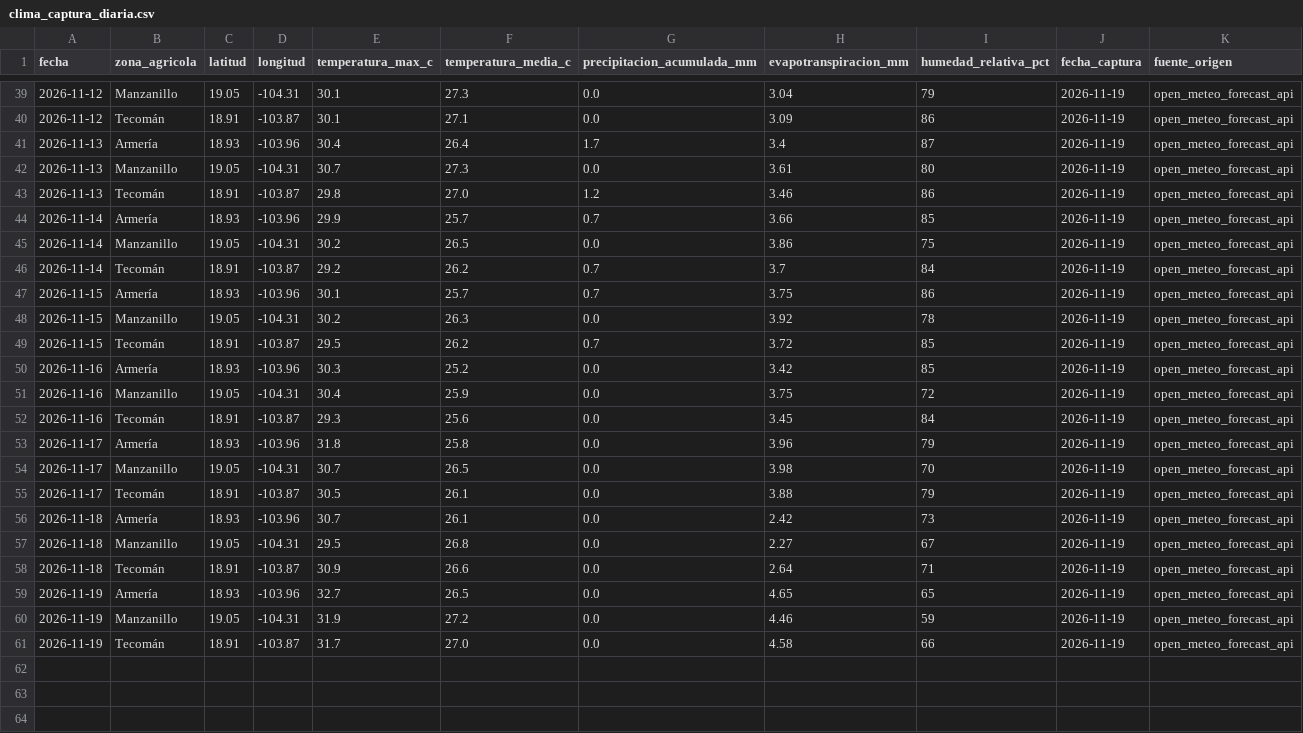
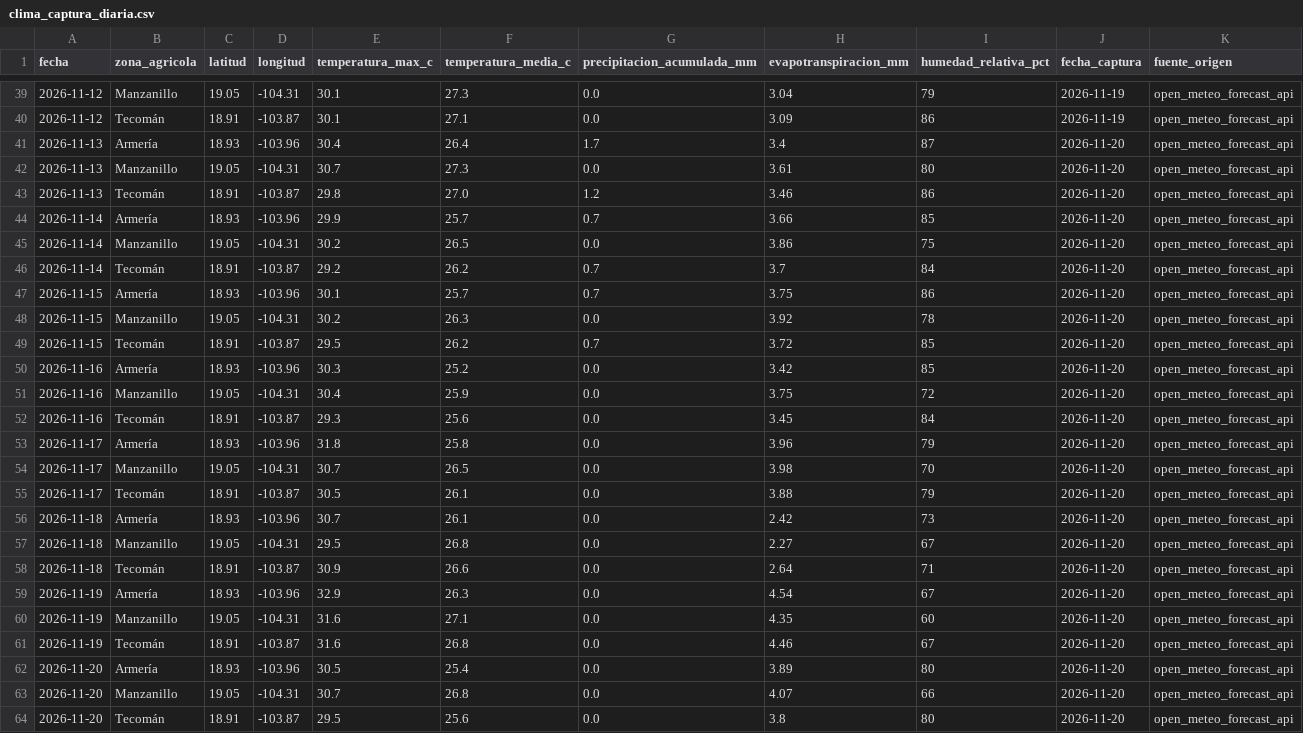
Before and after one commit to Elit-001/tdl-tintos-vargas, a CSV file: data/bronce/clima_captura_diaria.csv, drawn as a sheet; only a part is shown, gaps mark what is left out.

```diff
--- a/data/bronce/clima_captura_diaria.csv
+++ b/data/bronce/clima_captura_diaria.csv
@@ -40,22 +40,25 @@ fecha,zona_agricola,latitud,longitud,temperatura_max_c,temperatura_media_c,preci
 2026-11-12,Tecomán,18.91,-103.87,30.1,27.1,0.0,3.09,86,2026-11-19,open_meteo_forecast_api
-2026-11-13,Armería,18.93,-103.96,30.4,26.4,1.7,3.4,87,2026-11-19,open_meteo_forecast_api
-2026-11-13,Manzanillo,19.05,-104.31,30.7,27.3,0.0,3.61,80,2026-11-19,open_meteo_forecast_api
-2026-11-13,Tecomán,18.91,-103.87,29.8,27.0,1.2,3.46,86,2026-11-19,open_meteo_forecast_api
-2026-11-14,Armería,18.93,-103.96,29.9,25.7,0.7,3.66,85,2026-11-19,open_meteo_forecast_api
-2026-11-14,Manzanillo,19.05,-104.31,30.2,26.5,0.0,3.86,75,2026-11-19,open_meteo_forecast_api
-2026-11-14,Tecomán,18.91,-103.87,29.2,26.2,0.7,3.7,84,2026-11-19,open_meteo_forecast_api
-2026-11-15,Armería,18.93,-103.96,30.1,25.7,0.7,3.75,86,2026-11-19,open_meteo_forecast_api
-2026-11-15,Manzanillo,19.05,-104.31,30.2,26.3,0.0,3.92,78,2026-11-19,open_meteo_forecast_api
-2026-11-15,Tecomán,18.91,-103.87,29.5,26.2,0.7,3.72,85,2026-11-19,open_meteo_forecast_api
-2026-11-16,Armería,18.93,-103.96,30.3,25.2,0.0,3.42,85,2026-11-19,open_meteo_forecast_api
-2026-11-16,Manzanillo,19.05,-104.31,30.4,25.9,0.0,3.75,72,2026-11-19,open_meteo_forecast_api
-2026-11-16,Tecomán,18.91,-103.87,29.3,25.6,0.0,3.45,84,2026-11-19,open_meteo_forecast_api
-2026-11-17,Armería,18.93,-103.96,31.8,25.8,0.0,3.96,79,2026-11-19,open_meteo_forecast_api
-2026-11-17,Manzanillo,19.05,-104.31,30.7,26.5,0.0,3.98,70,2026-11-19,open_meteo_forecast_api
-2026-11-17,Tecomán,18.91,-103.87,30.5,26.1,0.0,3.88,79,2026-11-19,open_meteo_forecast_api
-2026-11-18,Armería,18.93,-103.96,30.7,26.1,0.0,2.42,73,2026-11-19,open_meteo_forecast_api
-2026-11-18,Manzanillo,19.05,-104.31,29.5,26.8,0.0,2.27,67,2026-11-19,open_meteo_forecast_api
-2026-11-18,Tecomán,18.91,-103.87,30.9,26.6,0.0,2.64,71,2026-11-19,open_meteo_forecast_api
-2026-11-19,Armería,18.93,-103.96,32.7,26.5,0.0,4.65,65,2026-11-19,open_meteo_forecast_api
-2026-11-19,Manzanillo,19.05,-104.31,31.9,27.2,0.0,4.46,59,2026-11-19,open_meteo_forecast_api
-2026-11-19,Tecomán,18.91,-103.87,31.7,27.0,0.0,4.58,66,2026-11-19,open_meteo_forecast_api
+2026-11-13,Armería,18.93,-103.96,30.4,26.4,1.7,3.4,87,2026-11-20,open_meteo_forecast_api
+2026-11-13,Manzanillo,19.05,-104.31,30.7,27.3,0.0,3.61,80,2026-11-20,open_meteo_forecast_api
+2026-11-13,Tecomán,18.91,-103.87,29.8,27.0,1.2,3.46,86,2026-11-20,open_meteo_forecast_api
+2026-11-14,Armería,18.93,-103.96,29.9,25.7,0.7,3.66,85,2026-11-20,open_meteo_forecast_api
+2026-11-14,Manzanillo,19.05,-104.31,30.2,26.5,0.0,3.86,75,2026-11-20,open_meteo_forecast_api
+2026-11-14,Tecomán,18.91,-103.87,29.2,26.2,0.7,3.7,84,2026-11-20,open_meteo_forecast_api
+2026-11-15,Armería,18.93,-103.96,30.1,25.7,0.7,3.75,86,2026-11-20,open_meteo_forecast_api
+2026-11-15,Manzanillo,19.05,-104.31,30.2,26.3,0.0,3.92,78,2026-11-20,open_meteo_forecast_api
+2026-11-15,Tecomán,18.91,-103.87,29.5,26.2,0.7,3.72,85,2026-11-20,open_meteo_forecast_api
+2026-11-16,Armería,18.93,-103.96,30.3,25.2,0.0,3.42,85,2026-11-20,open_meteo_forecast_api
+2026-11-16,Manzanillo,19.05,-104.31,30.4,25.9,0.0,3.75,72,2026-11-20,open_meteo_forecast_api
+2026-11-16,Tecomán,18.91,-103.87,29.3,25.6,0.0,3.45,84,2026-11-20,open_meteo_forecast_api
+2026-11-17,Armería,18.93,-103.96,31.8,25.8,0.0,3.96,79,2026-11-20,open_meteo_forecast_api
+2026-11-17,Manzanillo,19.05,-104.31,30.7,26.5,0.0,3.98,70,2026-11-20,open_meteo_forecast_api
+2026-11-17,Tecomán,18.91,-103.87,30.5,26.1,0.0,3.88,79,2026-11-20,open_meteo_forecast_api
+2026-11-18,Armería,18.93,-103.96,30.7,26.1,0.0,2.42,73,2026-11-20,open_meteo_forecast_api
+2026-11-18,Manzanillo,19.05,-104.31,29.5,26.8,0.0,2.27,67,2026-11-20,open_meteo_forecast_api
+2026-11-18,Tecomán,18.91,-103.87,30.9,26.6,0.0,2.64,71,2026-11-20,open_meteo_forecast_api
+2026-11-19,Armería,18.93,-103.96,32.9,26.3,0.0,4.54,67,2026-11-20,open_meteo_forecast_api
+2026-11-19,Manzanillo,19.05,-104.31,31.6,27.1,0.0,4.35,60,2026-11-20,open_meteo_forecast_api
+2026-11-19,Tecomán,18.91,-103.87,31.6,26.8,0.0,4.46,67,2026-11-20,open_meteo_forecast_api
+2026-11-20,Armería,18.93,-103.96,30.5,25.4,0.0,3.89,80,2026-11-20,open_meteo_forecast_api
+2026-11-20,Manzanillo,19.05,-104.31,30.7,26.8,0.0,4.07,66,2026-11-20,open_meteo_forecast_api
+2026-11-20,Tecomán,18.91,-103.87,29.5,25.6,0.0,3.8,80,2026-11-20,open_meteo_forecast_api
```
Also changed, not shown: calidad/bitacora_captura.csv, data/bronce/clima_historico_mensual.csv, 17 other files.
